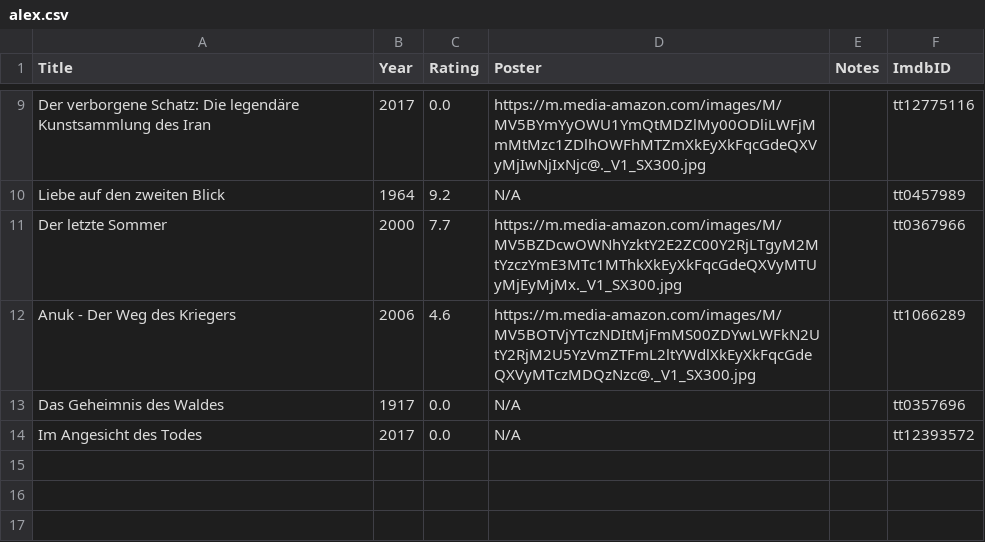
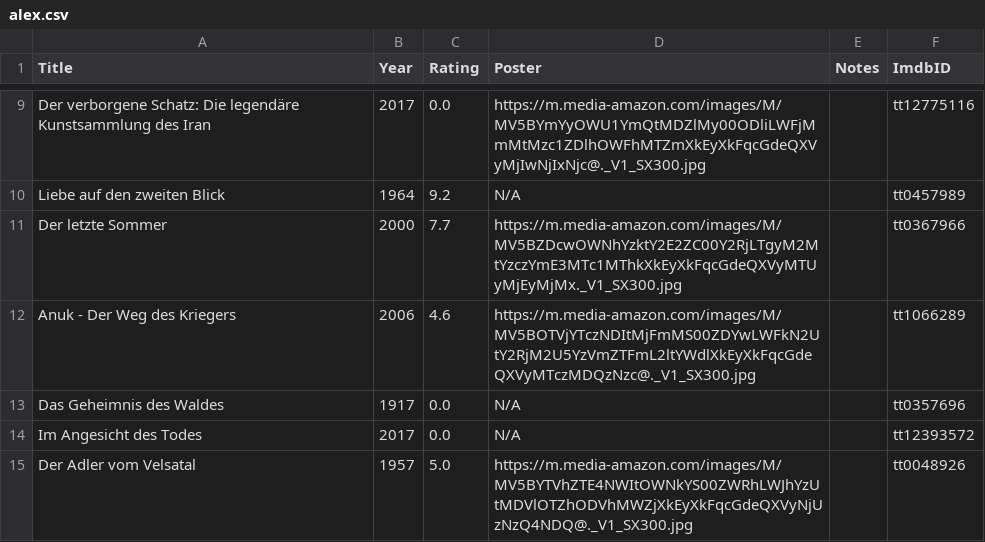
Before and after one commit to AlexKummerer/Movies, a CSV file: data/alex.csv, drawn as a sheet; only a part is shown, gaps mark what is left out; the diff names each change by its address in the sheet, - before the commit and + after, or states it on an @@ line.

```diff
--- a/data/alex.csv
+++ b/data/alex.csv
+row 15: Der Adler vom Velsatal | 1957 | 5.0 | https://m.media-amazon.com/images/M/MV5BYTVhZTE4NWItOWNkYS00ZWRhLWJhYzUtMDVlOTZhODVhMWZjXkEyXkFqcGdeQXVyNjUzNzQ4NDQ@._V1_SX300.jpg |  | tt0048926
```
Also changed, not shown: 4 other files.
